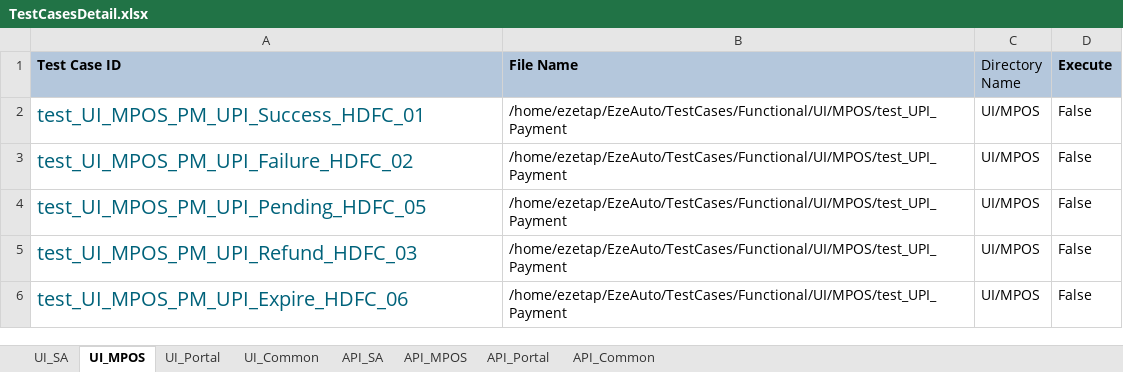
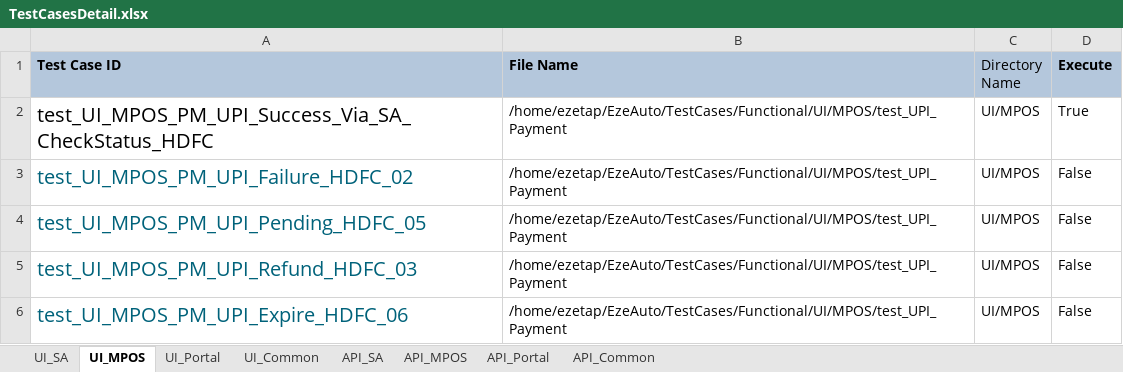
Before and after one commit to tularamsa1/ezeauto-rearch-automation-claude, an Excel workbook: DataProvider/TestCasesDetail.xlsx, sheet UI_MPOS, drawn as a sheet; values as stored, in another font and other column widths than the file's, no borders; the diff names each change by its address in the sheet, - before the commit and + after, or states it on an @@ line.

Commit message:
test_UI_MPOS_PM_UPI_Success_Via_SA_CheckStatus_HDFC

```diff
--- a/DataProvider/TestCasesDetail.xlsx (sheet UI_MPOS)
+++ b/DataProvider/TestCasesDetail.xlsx (sheet UI_MPOS)
-A2 (Test Case ID): test_UI_MPOS_PM_UPI_Success_HDFC_01
+A2 (Test Case ID): test_UI_MPOS_PM_UPI_Success_Via_SA_CheckStatus_HDFC
-A2 text colour: #00627A
+A2 text colour: black
-D2 (Execute): False
+D2 (Execute): True
```
Also changed, not shown: sheet UI_Common, 4 other files.
